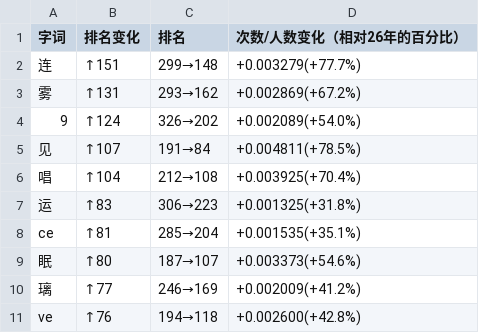
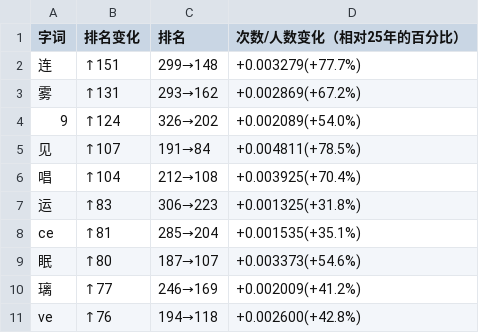
Before and after one commit to nyuga/nyuga_articles, a CSV file: names_vary/上升榜.csv, drawn as a sheet.

```diff
--- a/names_vary/上升榜.csv
+++ b/names_vary/上升榜.csv
@@ -1,2 +1,2 @@
-字词,排名变化,排名,次数/人数变化（相对26年的百分比）
+字词,排名变化,排名,次数/人数变化（相对25年的百分比）
 连,↑151,299→148,+0.003279(+77.7%)
```
Also changed, not shown: names_vary/下降榜.csv, 3 other files.
